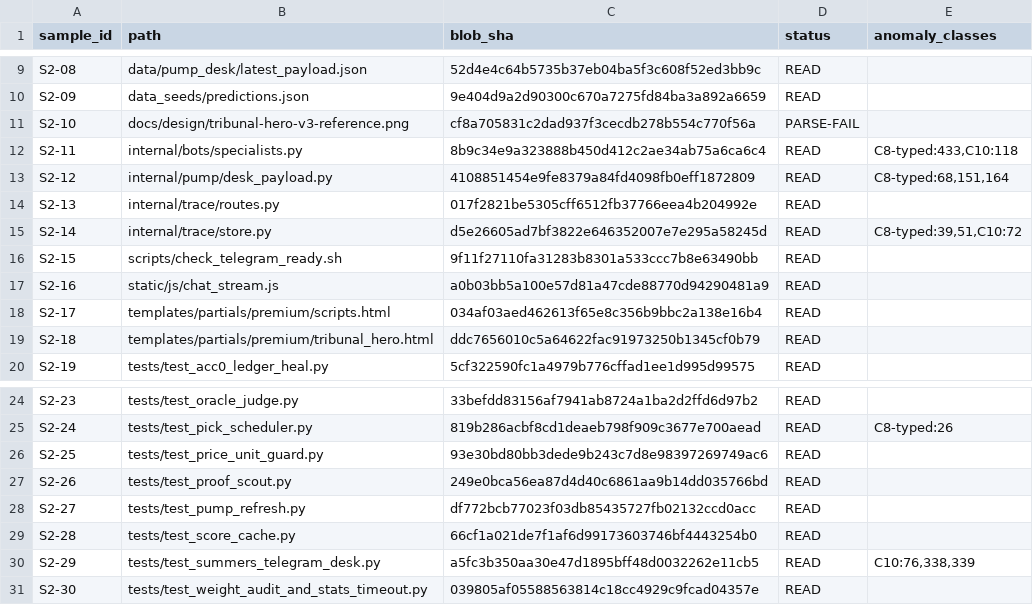
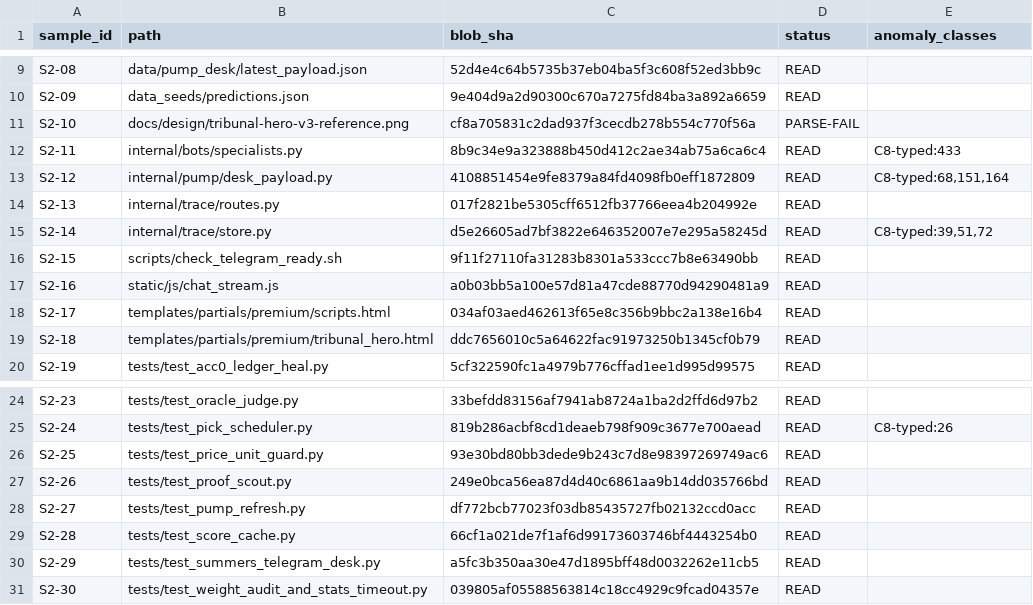
Before and after one commit to cryptoreporthub/subnet-dashboard, a TSV file: cursor-agents-communication/audit-kit/findings/stop-rule-sample-2.tsv, drawn as a sheet; only a part is shown, gaps mark what is left out.

```diff
--- a/cursor-agents-communication/audit-kit/findings/stop-rule-sample-2.tsv
+++ b/cursor-agents-communication/audit-kit/findings/stop-rule-sample-2.tsv
@@ -11,6 +11,6 @@ S2-09	data_seeds/predictions.json	9e404d9a2d90300c670a7275fd84ba3a892a6659	READ
 S2-10	docs/design/tribunal-hero-v3-reference.png	cf8a705831c2dad937f3cecdb278b554c770f56a	PARSE-FAIL	
-S2-11	internal/bots/specialists.py	8b9c34e9a323888b450d412c2ae34ab75a6ca6c4	READ	C8-typed:433,C10:118
+S2-11	internal/bots/specialists.py	8b9c34e9a323888b450d412c2ae34ab75a6ca6c4	READ	C8-typed:433
 S2-12	internal/pump/desk_payload.py	4108851454e9fe8379a84fd4098fb0eff1872809	READ	C8-typed:68,151,164
 S2-13	internal/trace/routes.py	017f2821be5305cff6512fb37766eea4b204992e	READ	
-S2-14	internal/trace/store.py	d5e26605ad7bf3822e646352007e7e295a58245d	READ	C8-typed:39,51,C10:72
+S2-14	internal/trace/store.py	d5e26605ad7bf3822e646352007e7e295a58245d	READ	C8-typed:39,51,72
 S2-15	scripts/check_telegram_ready.sh	9f11f27110fa31283b8301a533ccc7b8e63490bb	READ	
@@ -29,3 +29,3 @@ S2-27	tests/test_pump_refresh.py	df772bcb77023f03db85435727fb02132ccd0acc	READ
 S2-28	tests/test_score_cache.py	66cf1a021de7f1af6d99173603746bf4443254b0	READ	
-S2-29	tests/test_summers_telegram_desk.py	a5fc3b350aa30e47d1895bff48d0032262e11cb5	READ	C10:76,338,339
+S2-29	tests/test_summers_telegram_desk.py	a5fc3b350aa30e47d1895bff48d0032262e11cb5	READ	
 S2-30	tests/test_weight_audit_and_stats_timeout.py	039805af05588563814c18cc4929c9fcad04357e	READ	
```
Also changed, not shown: 7 other files.
